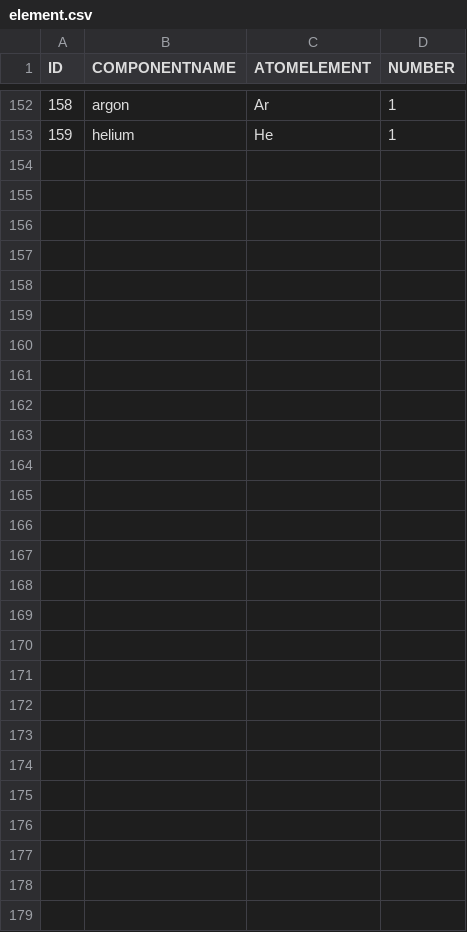
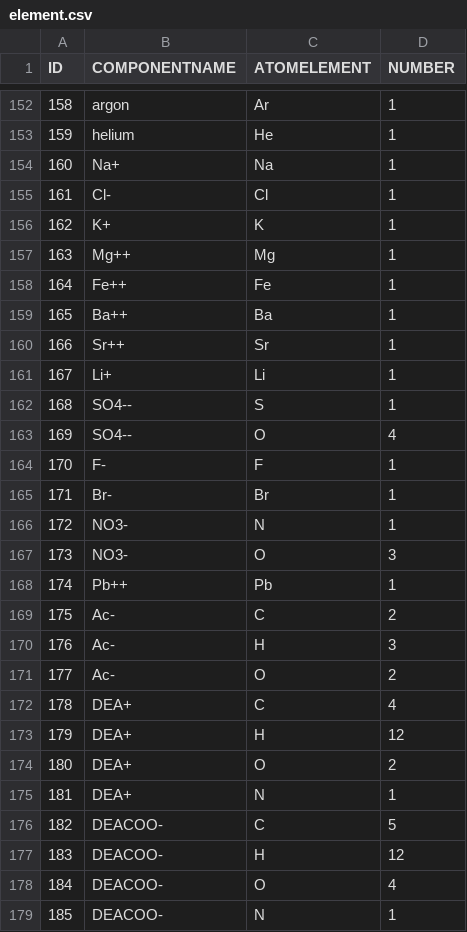
Before and after one commit to equinor/neqsim, a CSV file: src/main/resources/data/element.csv, drawn as a sheet; only a part is shown, gaps mark what is left out; the diff names each change by its address in the sheet, - before the commit and + after, or states it on an @@ line.

```diff
--- a/src/main/resources/data/element.csv
+++ b/src/main/resources/data/element.csv
+row 154: 160 | Na+ | Na | 1
+row 155: 161 | Cl- | Cl | 1
+row 156: 162 | K+ | K | 1
+row 157: 163 | Mg++ | Mg | 1
+row 158: 164 | Fe++ | Fe | 1
+row 159: 165 | Ba++ | Ba | 1
+row 160: 166 | Sr++ | Sr | 1
+row 161: 167 | Li+ | Li | 1
+row 162: 168 | SO4-- | S | 1
+row 163: 169 | SO4-- | O | 4
+row 164: 170 | F- | F | 1
+row 165: 171 | Br- | Br | 1
+row 166: 172 | NO3- | N | 1
+row 167: 173 | NO3- | O | 3
+row 168: 174 | Pb++ | Pb | 1
+row 169: 175 | Ac- | C | 2
+row 170: 176 | Ac- | H | 3
+row 171: 177 | Ac- | O | 2
+row 172: 178 | DEA+ | C | 4
+row 173: 179 | DEA+ | H | 12
+row 174: 180 | DEA+ | O | 2
+row 175: 181 | DEA+ | N | 1
+row 176: 182 | DEACOO- | C | 5
+row 177: 183 | DEACOO- | H | 12
+row 178: 184 | DEACOO- | O | 4
+row 179: 185 | DEACOO- | N | 1
```
Also changed, not shown: 4 other files.
